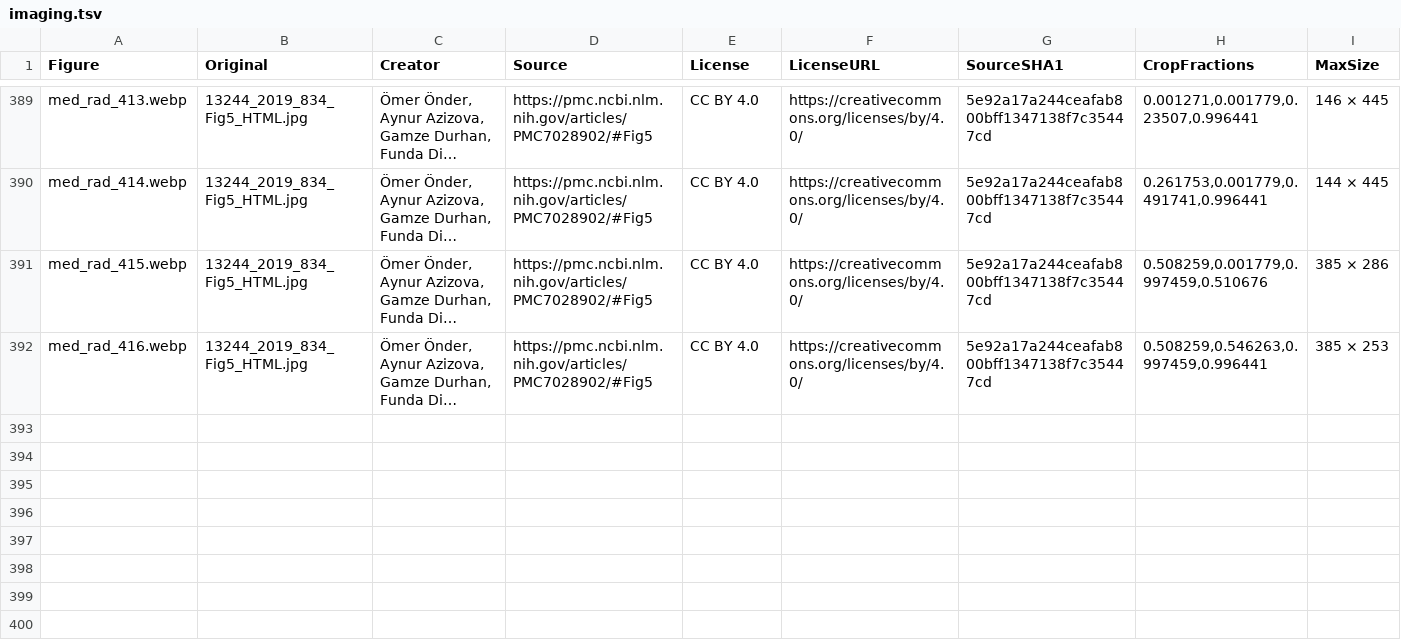
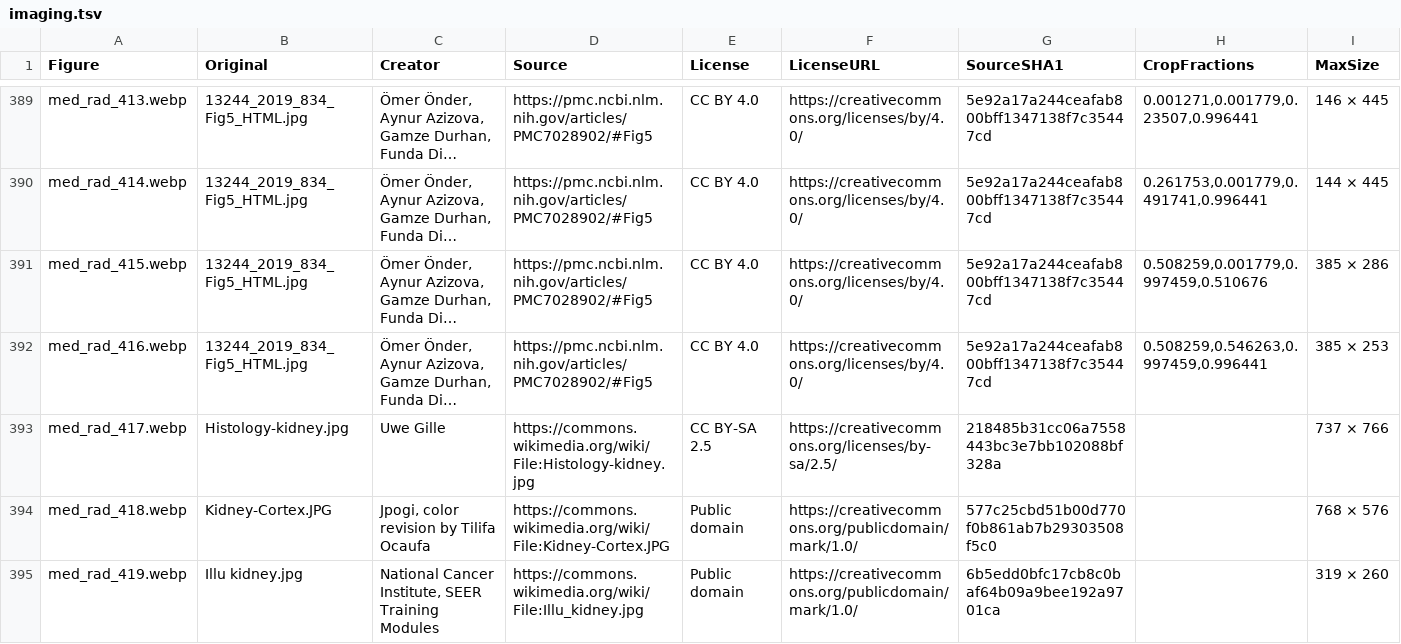
Before and after one commit to bionicles/anki, a TSV file: decks/mcat-usmle/imaging.tsv, drawn as a sheet; only a part is shown, gaps mark what is left out; long unchanged cells end in …; the diff names each change by its address in the sheet, - before the commit and + after, or states it on an @@ line.

```diff
--- a/decks/mcat-usmle/imaging.tsv
+++ b/decks/mcat-usmle/imaging.tsv
+row 393: med_rad_417.webp | Histology-kidney.jpg | Uwe Gille | https://commons.wikimedia.org/wiki/File:Histology-kidney.jpg | CC BY-SA 2.5 | https://creativecommons.org/licenses/by-sa/2.5/ | 218485b31cc06a7558443bc3e7bb102088bf328a |  | 737 × 766
+row 394: med_rad_418.webp | Kidney-Cortex.JPG | Jpogi, color revision by Tilifa Ocaufa | https://commons.wikimedia.org/wiki/File:Kidney-Cortex.JPG | Public domain | https://creativecommons.org/publicdomain/mark/1.0/ | 577c25cbd51b00d770f0b861ab7b29303508f5c0 |  | 768 × 576
+row 395: med_rad_419.webp | Illu kidney.jpg | National Cancer Institute, SEER Training Modules | https://commons.wikimedia.org/wiki/File:Illu_kidney.jpg | Public domain | https://creativecommons.org/publicdomain/mark/1.0/ | 6b5edd0bfc17cb8c0baf64b09a9bee192a9701ca |  | 319 × 260
```
Also changed, not shown: decks/mcat-usmle/mcat-source-audit.tsv, decks/mcat-usmle/step-families.tsv, 40 other files.
